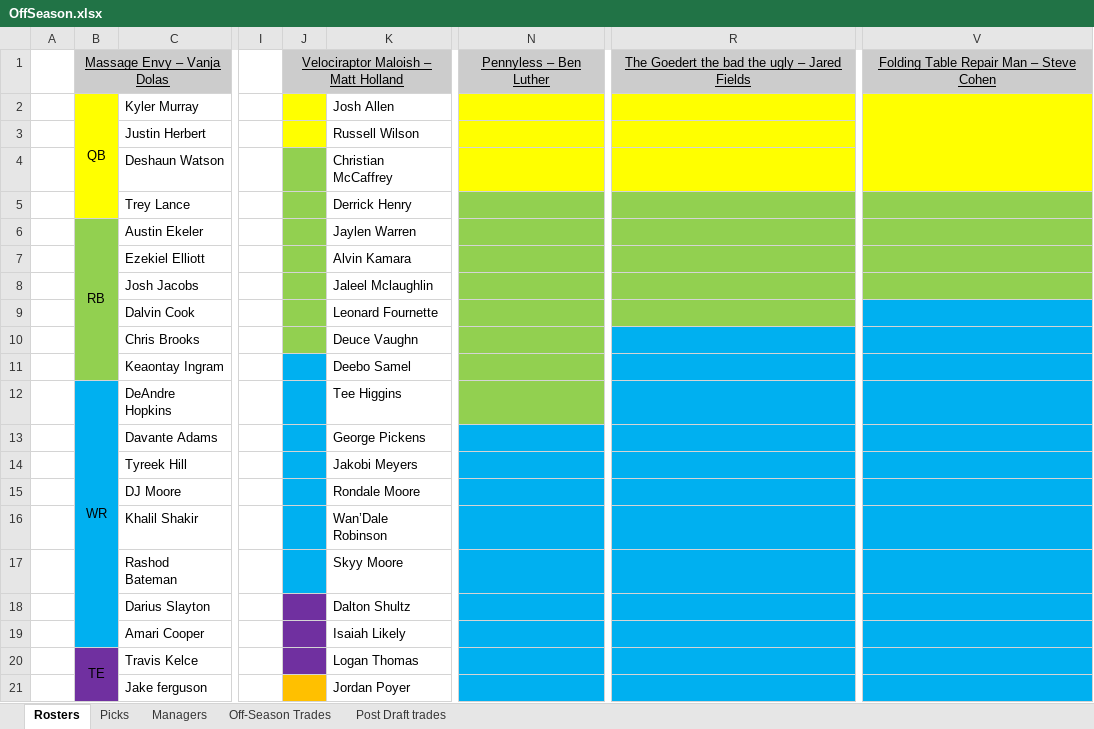
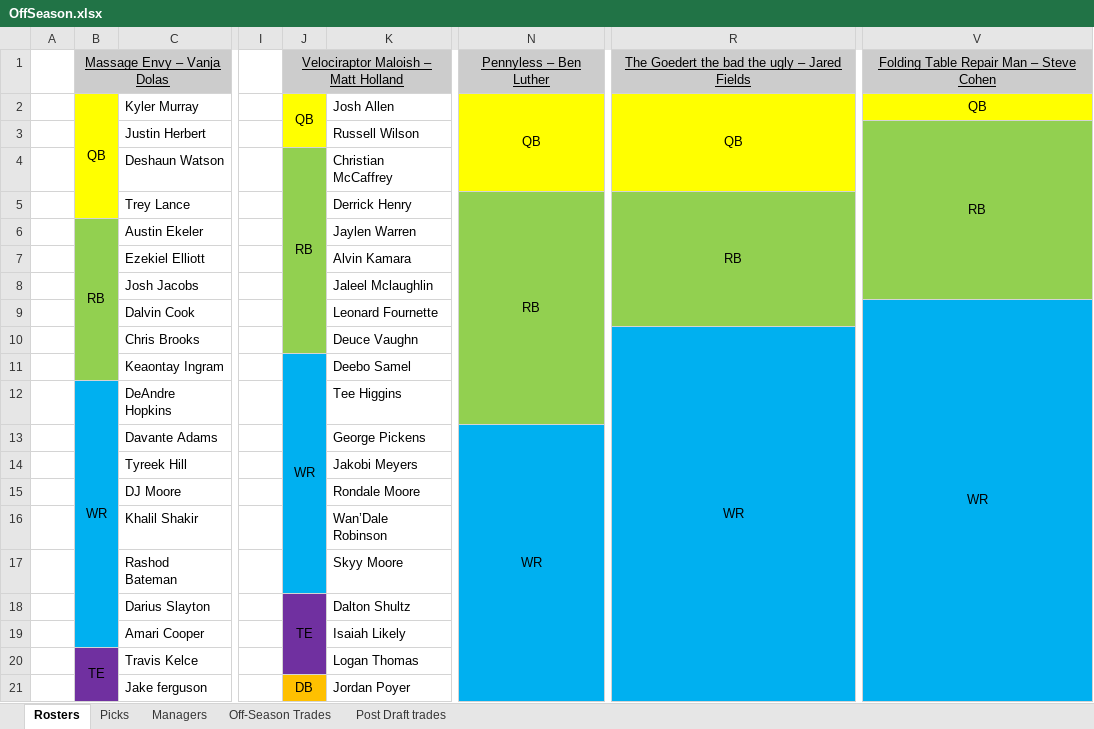
Before and after one commit to johnolson8734/Dynasty, an Excel workbook: OffSeason.xlsx, sheet Rosters, drawn as a sheet; only a part is shown, gaps mark what is left out; values as stored, in another font and other column widths than the file's, no borders; the diff covers the shown part only; the diff names each change by its address in the sheet, - before the commit and + after, or states it on an @@ line.

```diff
--- a/OffSeason.xlsx (sheet Rosters)
+++ b/OffSeason.xlsx (sheet Rosters)
-J2: (empty)
+J2: QB
+J2:J3 merged
-N2: (empty)
+N2: QB
+N2:N4 merged
-R2: (empty)
+R2: QB
+R2:R4 merged
-V2: (empty)
+V2: QB
-V2:V4 merged
-V3: (empty)
+V3: RB
-V3:V4 fill: #FFFF00
+V3:V4 fill: #92D050
+V3:V8 merged
-J4: (empty)
+J4: RB
+J4:J10 merged
-N5: (empty)
+N5: RB
+N5:N12 merged
-R5: (empty)
+R5: RB
+R5:R9 merged
-V9: (empty)
+V9: WR
+V9:V21 merged
-R10: (empty)
+R10: WR
+R10:R21 merged
-J11: (empty)
+J11: WR
+J11:J17 merged
-N13: (empty)
+N13: WR
+N13:N22 merged
-J18: (empty)
+J18: TE
+J18:J20 merged
-J21: (empty)
+J21: DB
+J21:J24 merged
```
Also changed, not shown: 56 edited cells, cell formats and merged cells elsewhere in this sheet, sheet Picks.
